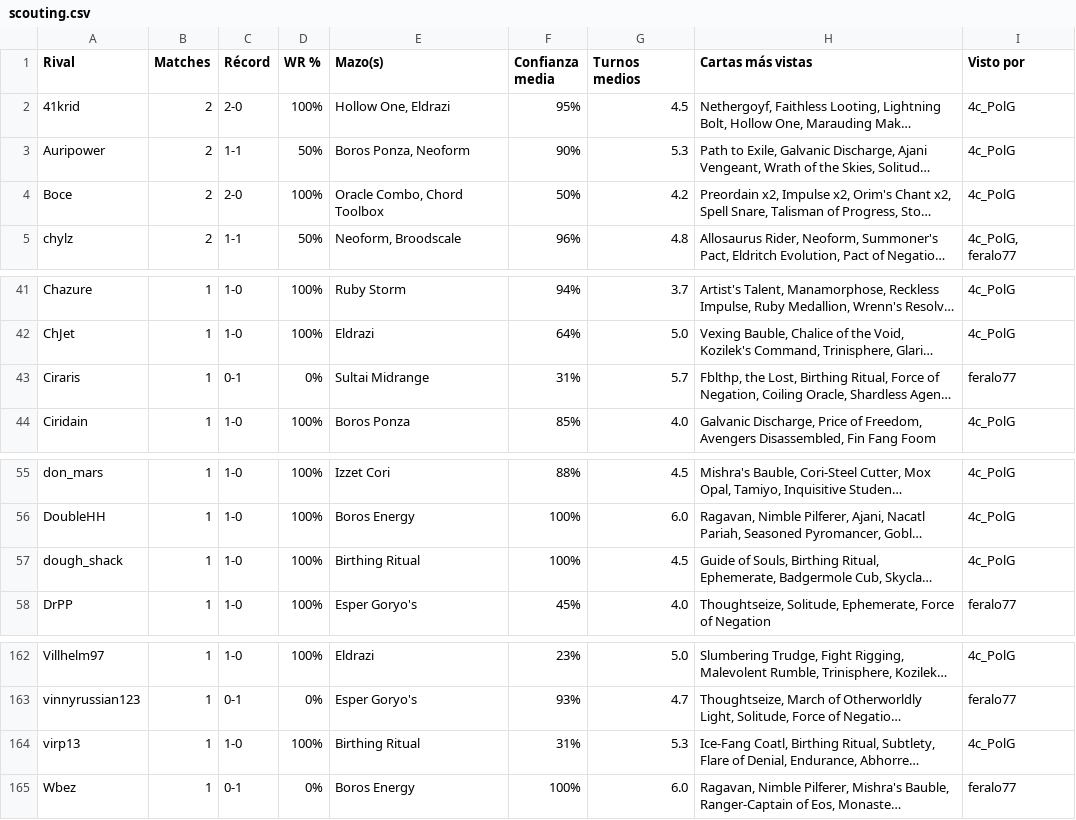
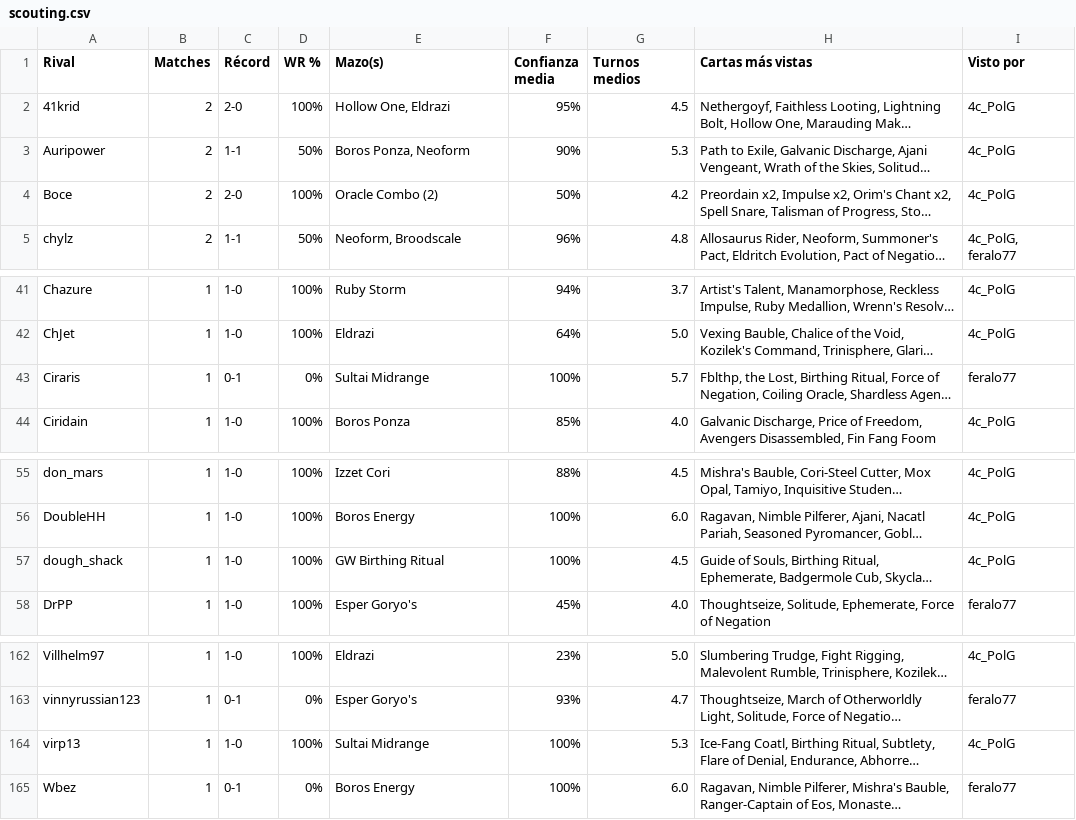
Before and after one commit to feralo77/mtg-izzet, a CSV file: scouting.csv, drawn as a sheet; only a part is shown, gaps mark what is left out; long unchanged cells end in …; the diff names each change by its address in the sheet, - before the commit and + after, or states it on an @@ line.

```diff
--- a/scouting.csv
+++ b/scouting.csv
-E4 (Mazo(s)): Oracle Combo, Chord Toolbox
+E4 (Mazo(s)): Oracle Combo (2)
-F43 (Confianza media): 31%
+F43 (Confianza media): 100%
-E57 (Mazo(s)): Birthing Ritual
+E57 (Mazo(s)): GW Birthing Ritual
-E164 (Mazo(s)): Birthing Ritual
+E164 (Mazo(s)): Sultai Midrange
-F164 (Confianza media): 31%
+F164 (Confianza media): 100%
```
Also changed, not shown: games.csv, registro.csv, 1 other file.
